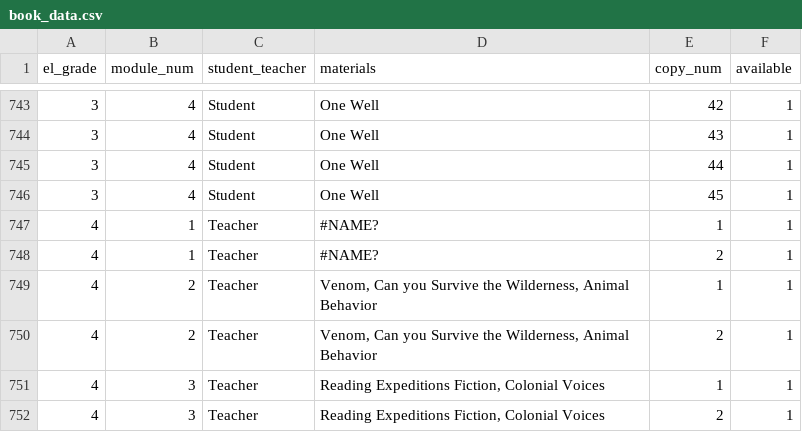
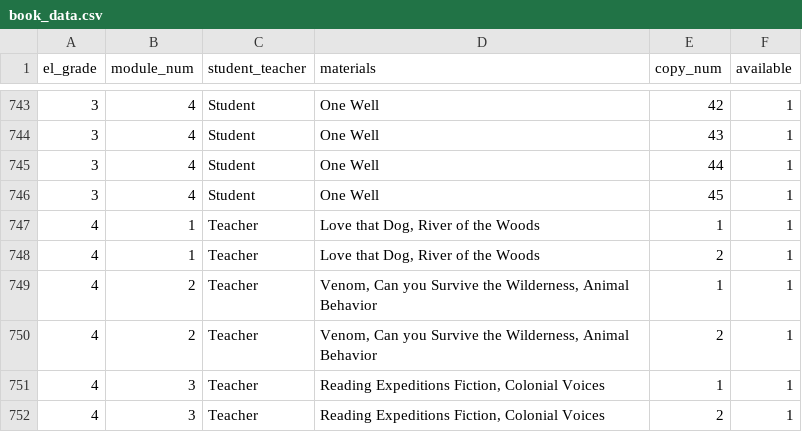
Before and after one commit to amspell04/Perry-sPagesSQL, a CSV file: book_data.csv, drawn as a sheet; only a part is shown, gaps mark what is left out.

```diff
--- a/book_data.csv
+++ b/book_data.csv
@@ -746,4 +746,4 @@ el_grade,module_num,student_teacher,materials,copy_num,available
 3,4,Student,One Well,45,1
-4,1,Teacher,#NAME?,1,1
-4,1,Teacher,#NAME?,2,1
+4,1,Teacher,"Love that Dog, River of the Woods",1,1
+4,1,Teacher,"Love that Dog, River of the Woods",2,1
 4,2,Teacher,"Venom, Can you Survive the Wilderness, Animal Behavior",1,1
```
Also changed, not shown: 5 other files.
